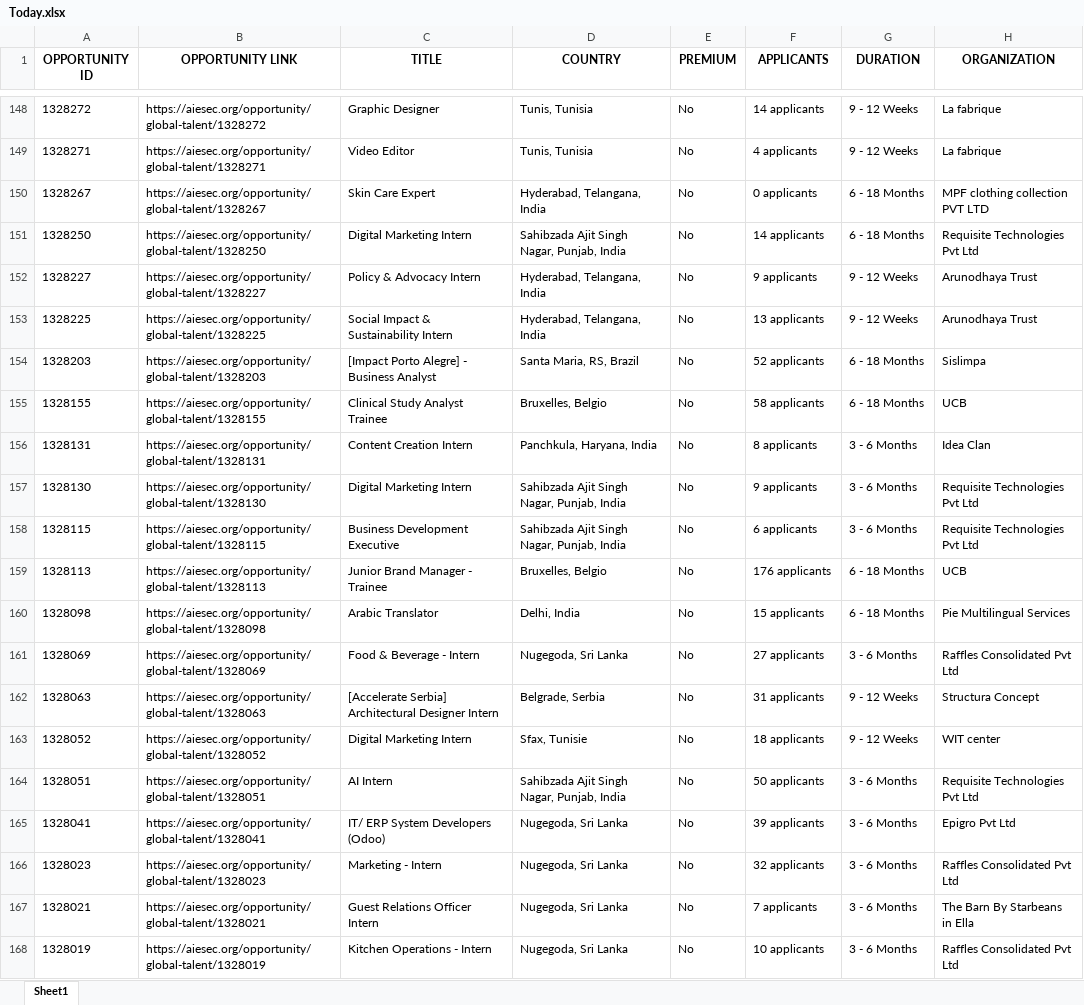
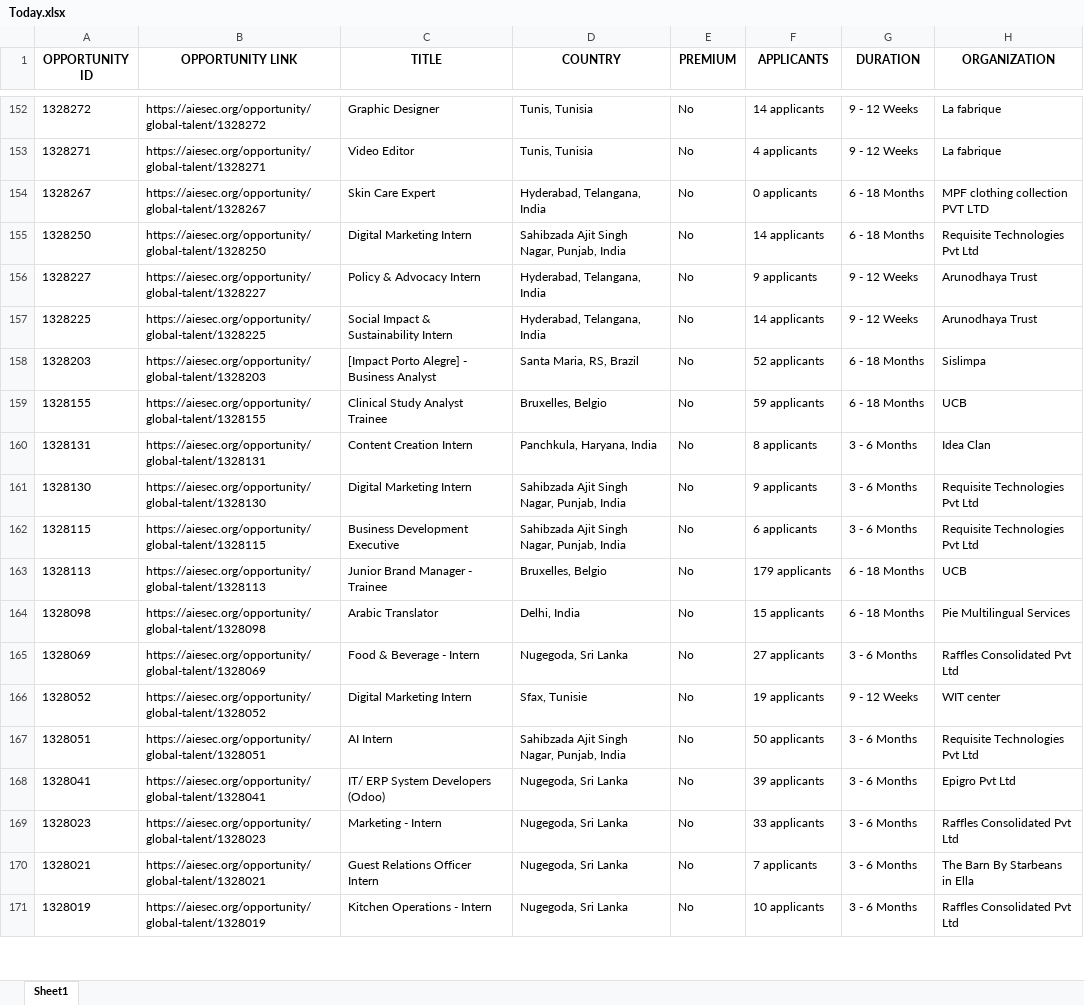
Before and after one commit to IbrahiimHassan/AIESEC_GUC, an Excel workbook: Today.xlsx, sheet Sheet1, drawn as a sheet; only a part is shown, gaps mark what is left out; values as stored, in another font and other column widths than the file's, no borders; removed rows and columns are numbered as before the commit, all else as after; the diff covers the shown part only; the diff names each change by its address in the sheet, - before the commit and + after, or states it on an @@ line.

```diff
--- a/Today.xlsx (sheet Sheet1)
+++ b/Today.xlsx (sheet Sheet1)
-F157 (APPLICANTS): 13 applicants
+F157 (APPLICANTS): 14 applicants
-F159 (APPLICANTS): 58 applicants
+F159 (APPLICANTS): 59 applicants
-F163 (APPLICANTS): 176 applicants
+F163 (APPLICANTS): 179 applicants
-row 162: 1328063 | https://aiesec.org/opportunity/global-talent/1328063 | [Accelerate Serbia] Architectural Designer Intern | Belgrade, Serbia | No | 31 applicants | 9 - 12 Weeks | Structura Concept
-F166 (APPLICANTS): 18 applicants
+F166 (APPLICANTS): 19 applicants
-F169 (APPLICANTS): 32 applicants
+F169 (APPLICANTS): 33 applicants
```
Also changed, not shown: 15 added rows, 9 removed rows, 1 moved row and 133 edited cells elsewhere in this sheet, New.xlsx, 1 other file.
